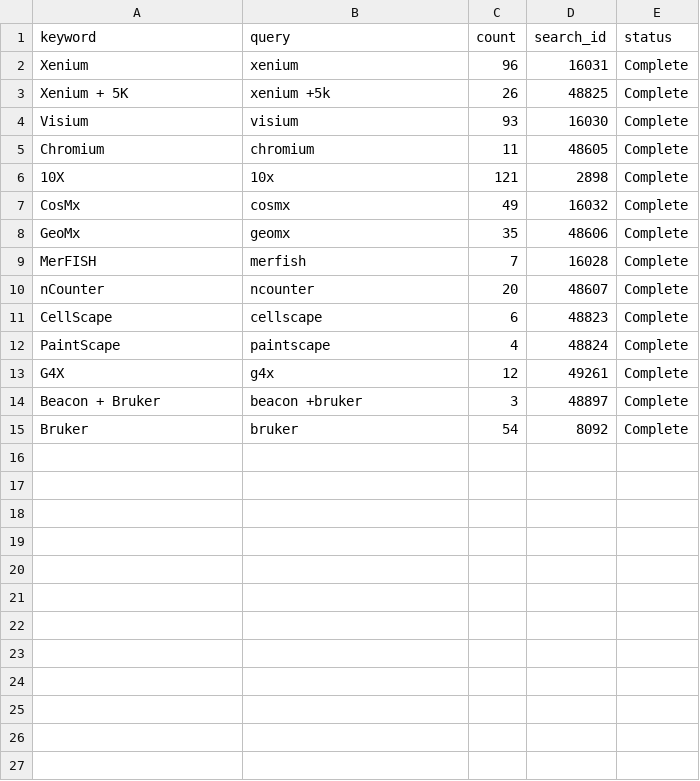
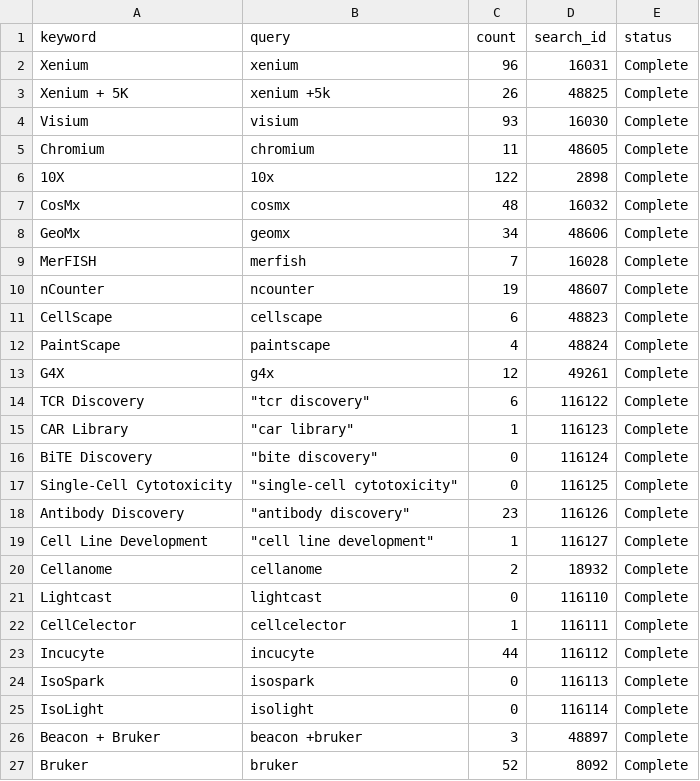
Before and after one commit to sharonhe/aacr-spatial-keyword-scan, a CSV file: docs/data/keyword_summary.csv, drawn as a sheet.

```diff
--- a/docs/data/keyword_summary.csv
+++ b/docs/data/keyword_summary.csv
@@ -5,7 +5,7 @@ Visium,visium,93,16030,Complete
 Chromium,chromium,11,48605,Complete
-10X,10x,121,2898,Complete
-CosMx,cosmx,49,16032,Complete
-GeoMx,geomx,35,48606,Complete
+10X,10x,122,2898,Complete
+CosMx,cosmx,48,16032,Complete
+GeoMx,geomx,34,48606,Complete
 MerFISH,merfish,7,16028,Complete
-nCounter,ncounter,20,48607,Complete
+nCounter,ncounter,19,48607,Complete
 CellScape,cellscape,6,48823,Complete
@@ -13,3 +13,15 @@ PaintScape,paintscape,4,48824,Complete
 G4X,g4x,12,49261,Complete
+TCR Discovery,"""tcr discovery""",6,116122,Complete
+CAR Library,"""car library""",1,116123,Complete
+BiTE Discovery,"""bite discovery""",0,116124,Complete
+Single-Cell Cytotoxicity,"""single-cell cytotoxicity""",0,116125,Complete
+Antibody Discovery,"""antibody discovery""",23,116126,Complete
+Cell Line Development,"""cell line development""",1,116127,Complete
+Cellanome,cellanome,2,18932,Complete
+Lightcast,lightcast,0,116110,Complete
+CellCelector,cellcelector,1,116111,Complete
+Incucyte,incucyte,44,116112,Complete
+IsoSpark,isospark,0,116113,Complete
+IsoLight,isolight,0,116114,Complete
 Beacon + Bruker,beacon +bruker,3,48897,Complete
-Bruker,bruker,54,8092,Complete
+Bruker,bruker,52,8092,Complete
```
Also changed, not shown: docs/data/cross_platform.csv, docs/data/keyword_country_counts.csv, 22 other files.
